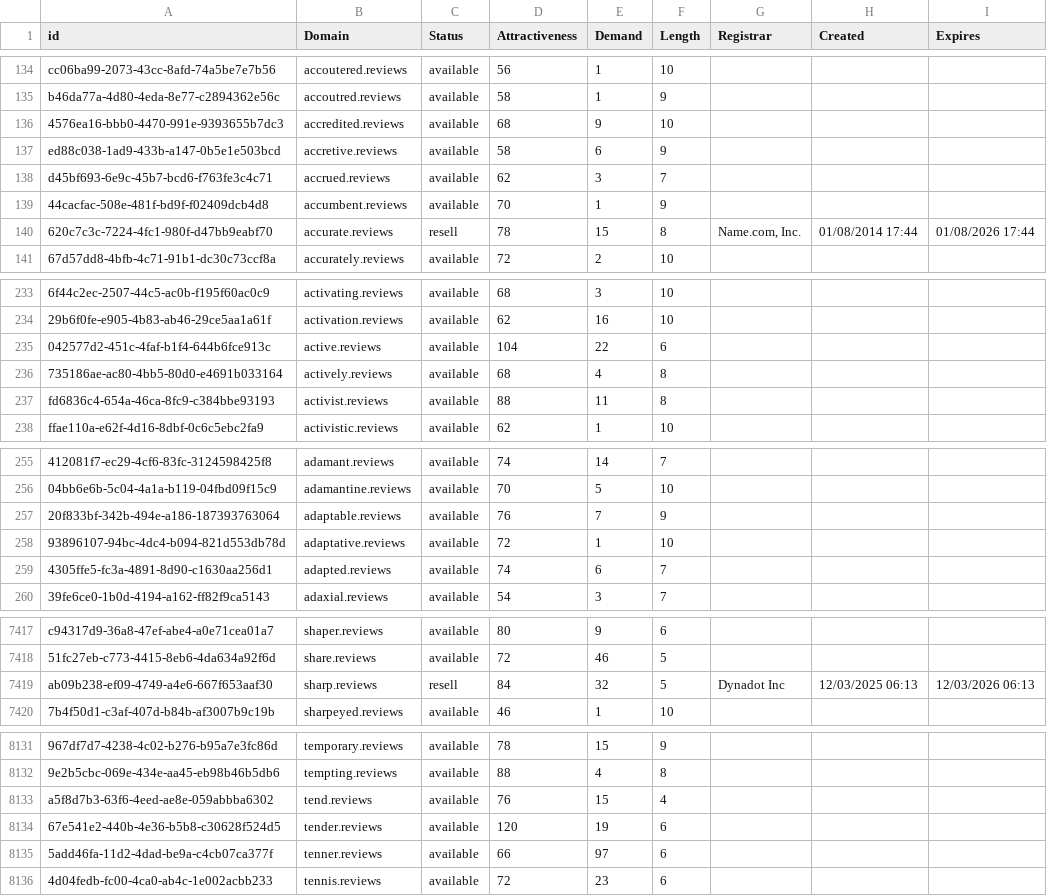
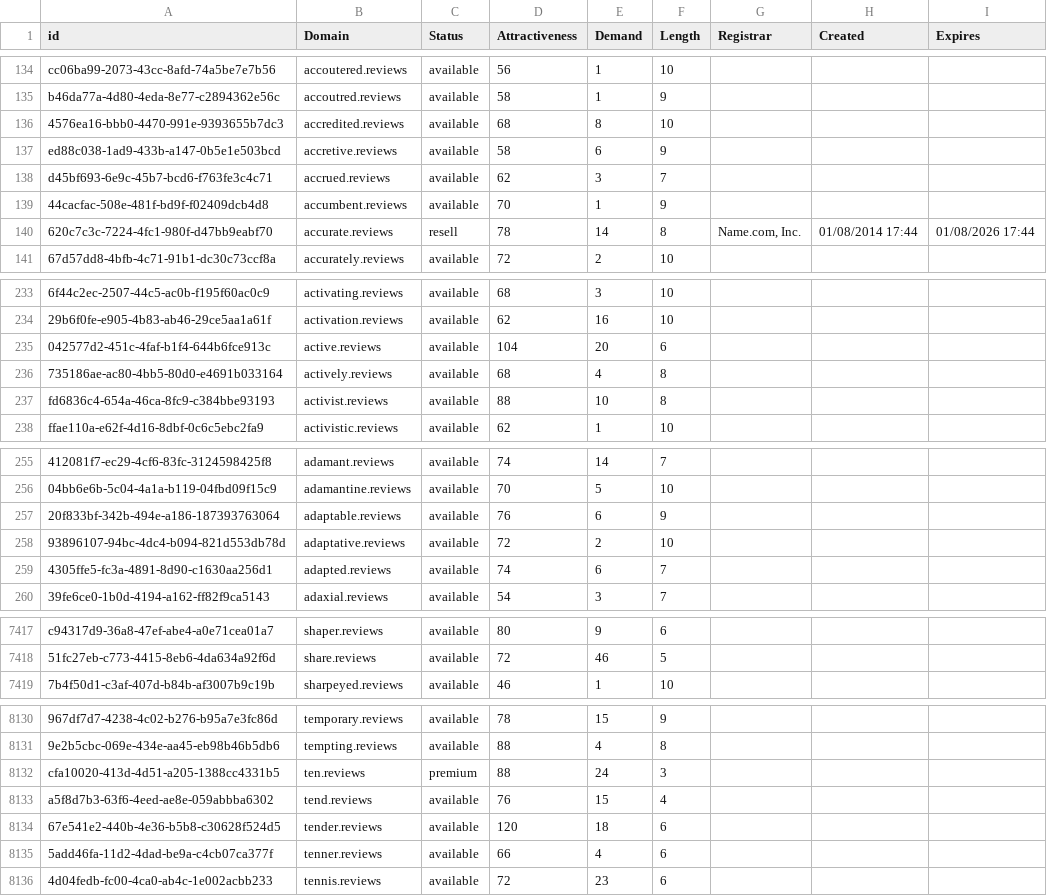
Before and after one commit to UniqueDomains/reviews-oneword-domains, a CSV file: reviews.csv, drawn as a sheet; only a part is shown, gaps mark what is left out; removed rows and columns are numbered as before the commit, all else as after; the diff covers the shown part only; the diff names each change by its address in the sheet, - before the commit and + after, or states it on an @@ line.

Commit message:
Domains update

```diff
--- a/reviews.csv
+++ b/reviews.csv
-E136 (Demand): 9
+E136 (Demand): 8
-E140 (Demand): 15
+E140 (Demand): 14
-E235 (Demand): 22
+E235 (Demand): 20
-E237 (Demand): 11
+E237 (Demand): 10
-E257 (Demand): 7
+E257 (Demand): 6
-E258 (Demand): 1
+E258 (Demand): 2
-row 7419: ab09b238-ef09-4749-a4e6-667f653aaf30 | sharp.reviews | resell | 84 | 32 | 5 | Dynadot Inc | 12/03/2025 06:13 | 12/03/2026 06:13
+row 8132: cfa10020-413d-4d51-a205-1388cc4331b5 | ten.reviews | premium | 88 | 24 | 3
-E8134 (Demand): 19
+E8134 (Demand): 18
-E8135 (Demand): 97
+E8135 (Demand): 4
```
Also changed, not shown: 85 edited cells elsewhere in this file, 2 other files.
